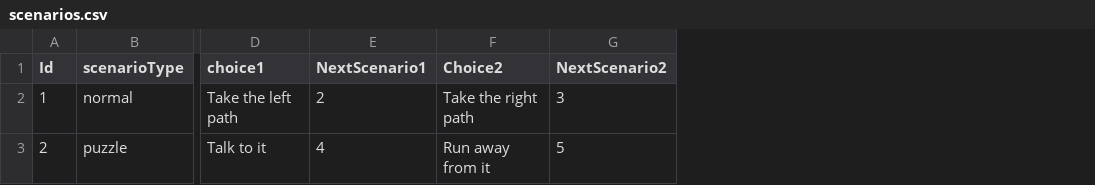
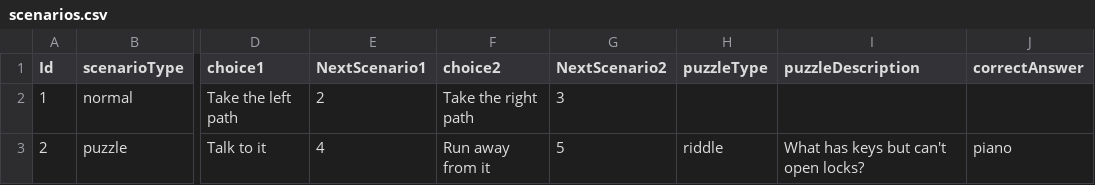
Before and after one commit to T0420588Renad/T420588_Renad_453_assignment, a CSV file: cmake-build-debug/scenarios.csv, drawn as a sheet; only a part is shown, gaps mark what is left out; the diff names each change by its address in the sheet, - before the commit and + after, or states it on an @@ line.

```diff
--- a/cmake-build-debug/scenarios.csv
+++ b/cmake-build-debug/scenarios.csv
+column H (puzzleType), row 3: riddle
+column I (puzzleDescription), row 3: What has keys but can't open locks?
+column J (correctAnswer), row 3: piano
-F1: Choice2
+F1: choice2
```
Also changed, not shown: 14 other files.
